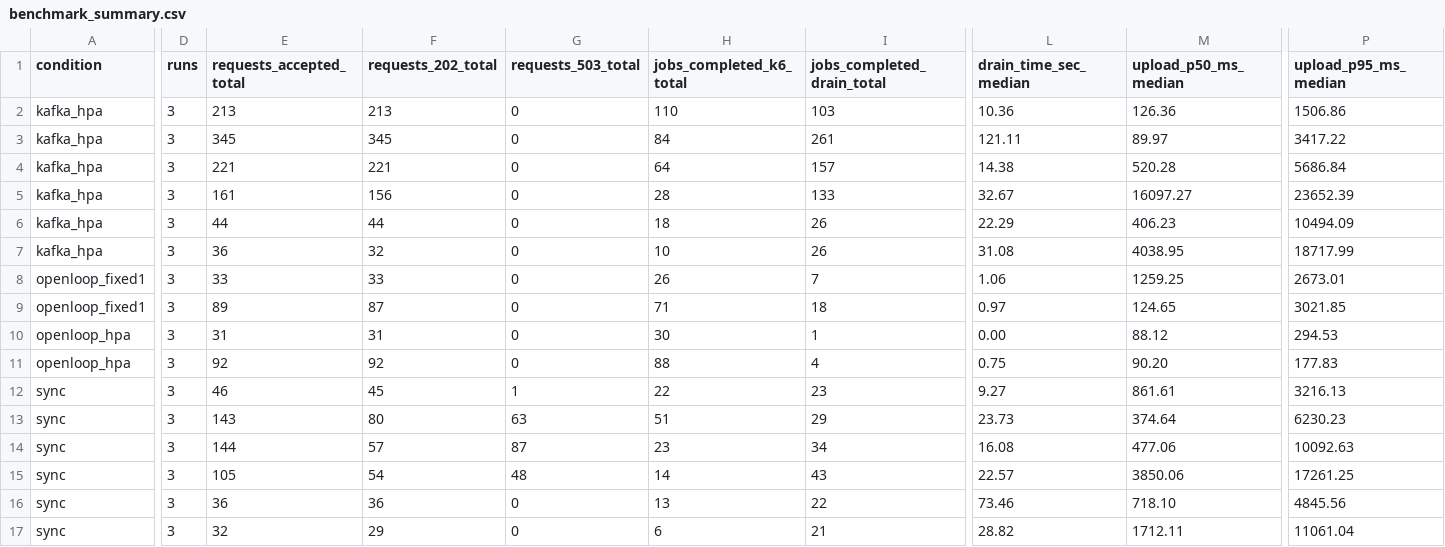
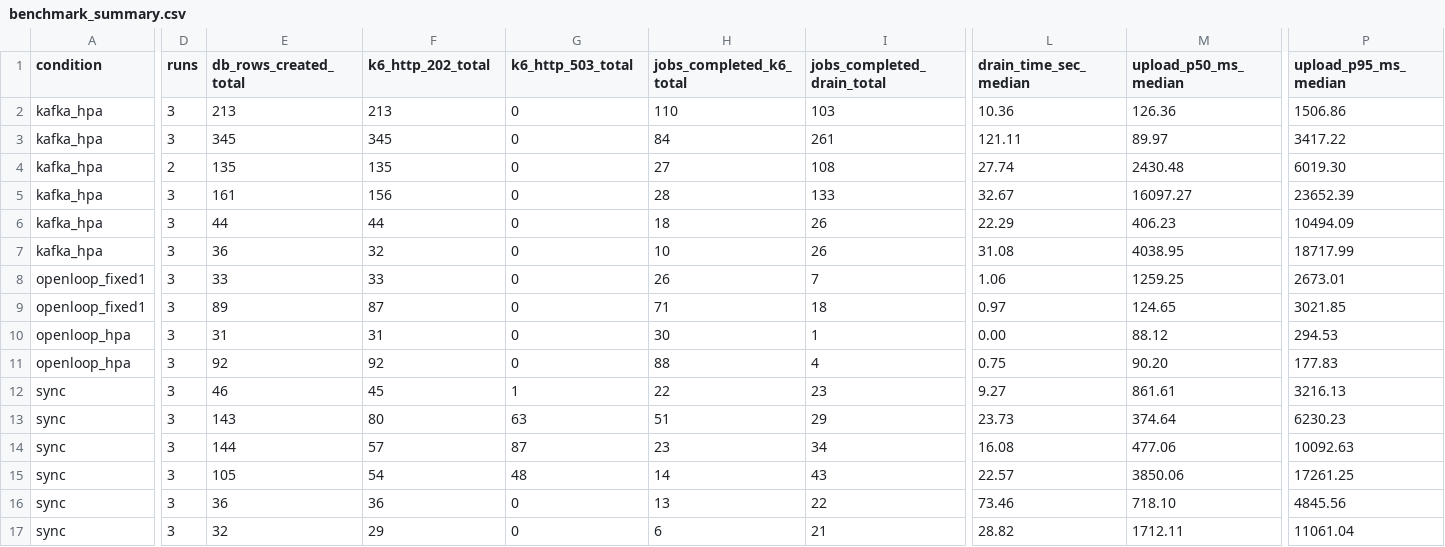
Before and after one commit to Midun523/EpiNet-Implementation, a CSV file: docs/benchmark_summary.csv, drawn as a sheet; only a part is shown, gaps mark what is left out; the diff covers the shown part only; the diff names each change by its address in the sheet, - before the commit and + after, or states it on an @@ line.

Commit message:
fix(bench): audit per-run discrepancies, exclude invalid HPA cell, reconcile turnaround latency, label comparability

```diff
--- a/docs/benchmark_summary.csv
+++ b/docs/benchmark_summary.csv
-E1: requests_accepted_total
+E1: db_rows_created_total
-F1: requests_202_total
+F1: k6_http_202_total
-G1: requests_503_total
+G1: k6_http_503_total
-D4 (runs): 3
+D4 (runs): 2
-E4 (db_rows_created_total): 221
+E4 (db_rows_created_total): 135
-F4 (k6_http_202_total): 221
+F4 (k6_http_202_total): 135
-H4 (jobs_completed_k6_total): 64
+H4 (jobs_completed_k6_total): 27
-I4 (jobs_completed_drain_total): 157
+I4 (jobs_completed_drain_total): 108
-L4 (drain_time_sec_median): 14.38
+L4 (drain_time_sec_median): 27.74
-M4 (upload_p50_ms_median): 520.28
+M4 (upload_p50_ms_median): 2430.48
-P4 (upload_p95_ms_median): 5686.84
+P4 (upload_p95_ms_median): 6019.30
```
Also changed, not shown: 7 edited cells elsewhere in this file, 6 other files.
